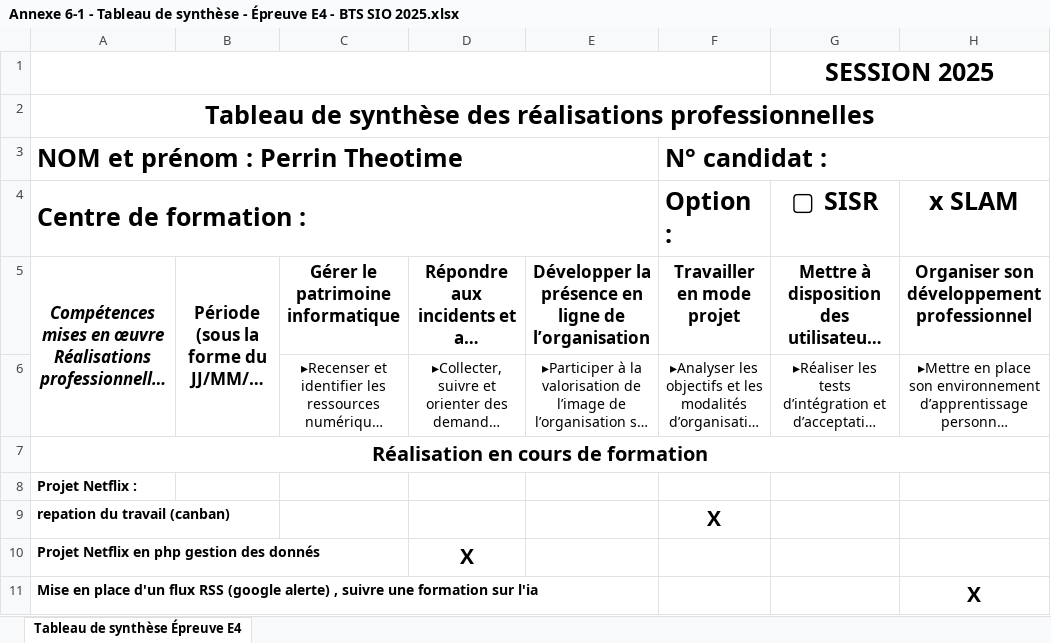
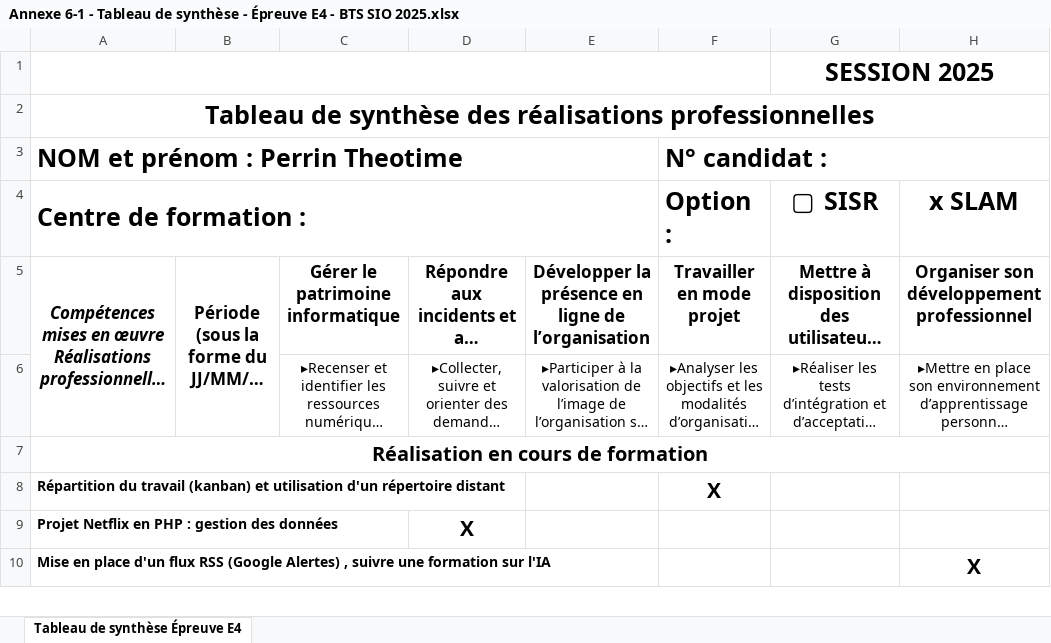
Before and after one commit to TheotimePerrin/Portfolio, an Excel workbook: Annexe 6-1 - Tableau de synthèse - Épreuve E4 - BTS SIO 2025.xlsx, sheet Tableau de synthèse Épreuve E4, drawn as a sheet; only a part is shown; long unchanged cells end in …; values as stored, in another font and other column widths than the file's, no borders; removed rows and columns are numbered as before the commit, all else as after; the diff covers the shown part only; the diff names each change by its address in the sheet, - before the commit and + after, or states it on an @@ line.

```diff
--- a/Annexe 6-1 - Tableau de synthèse - Épreuve E4 - BTS SIO 2025.xlsx (sheet Tableau de synthèse Épreuve E4)
+++ b/Annexe 6-1 - Tableau de synthèse - Épreuve E4 - BTS SIO 2025.xlsx (sheet Tableau de synthèse Épreuve E4)
-row 8: Projet Netflix :
-A8 (NOM et prénom : Perrin Theotime): repation du travail (canban)
+A8 (NOM et prénom : Perrin Theotime): Répartition du travail (kanban) et utilisation d'un répertoire distant
-A9 (NOM et prénom : Perrin Theotime): Projet Netflix en php gestion des donnés
+A9 (NOM et prénom : Perrin Theotime): Projet Netflix en PHP : gestion des données
-A10 (NOM et prénom : Perrin Theotime): …flux RSS (google alerte) , suivre une formation sur l'ia
+A10 (NOM et prénom : Perrin Theotime): …flux RSS (Google Alertes) , suivre une formation sur l'IA
```
Also changed, not shown: 2 removed rows and 7 edited cells elsewhere in this sheet, 1 other file.
